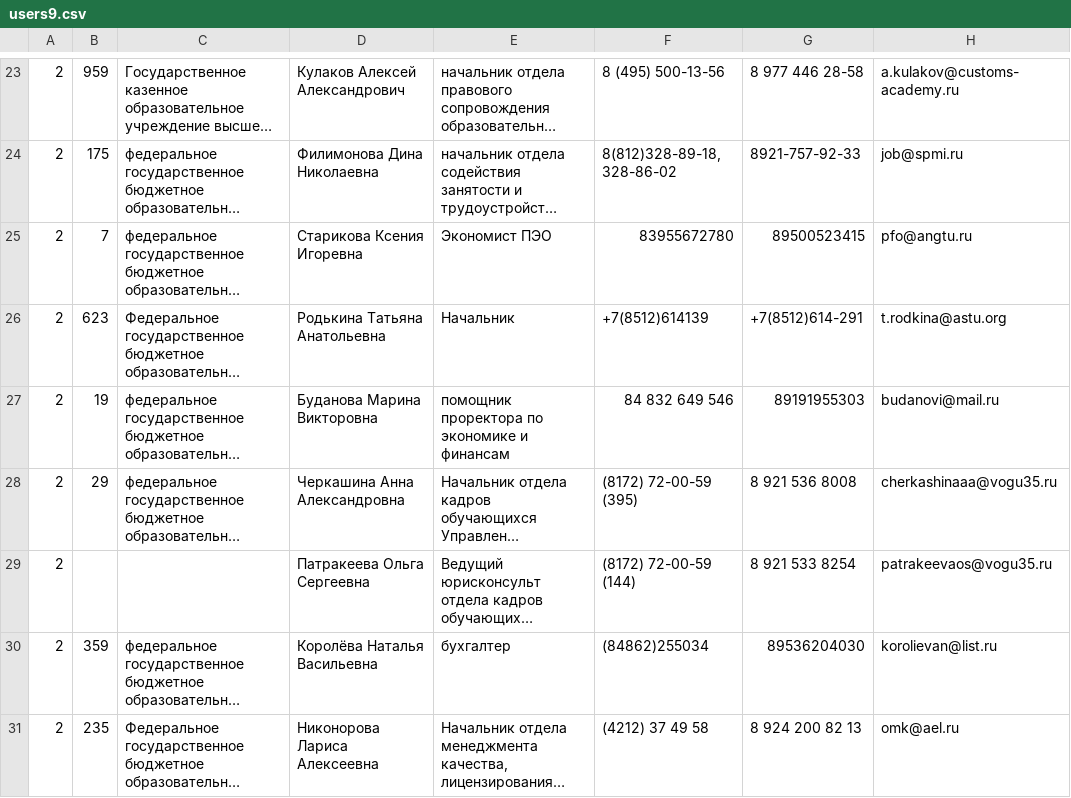
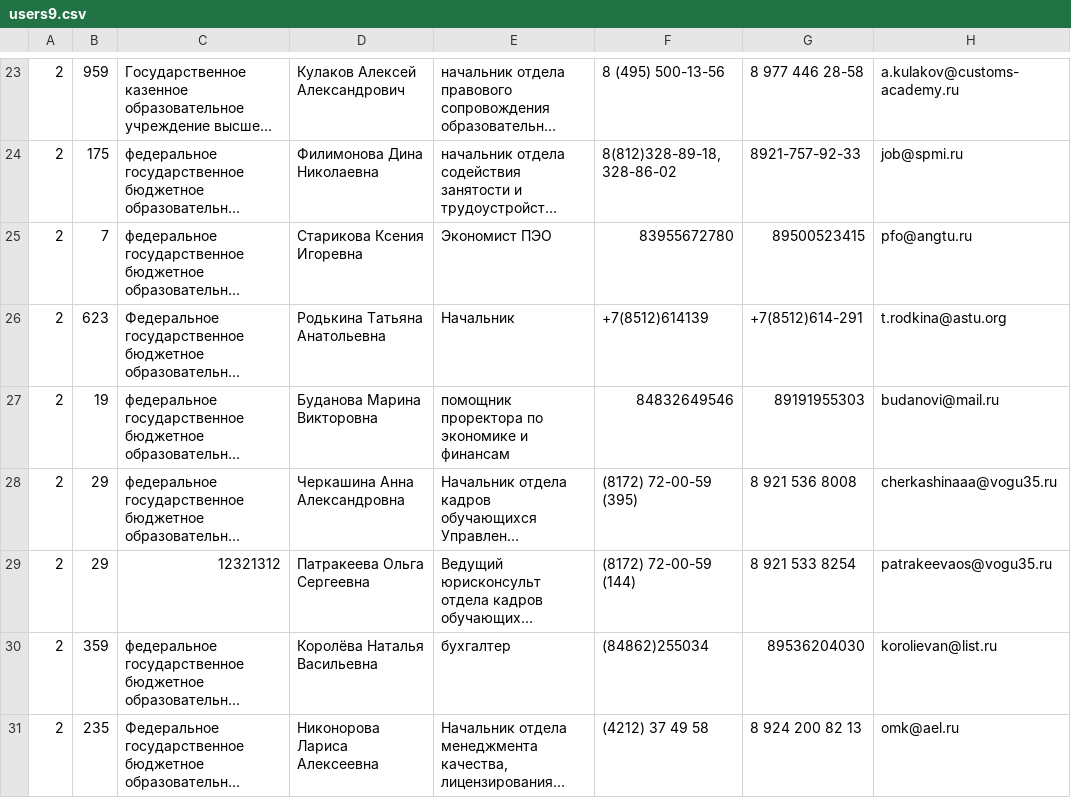
Before and after one commit to CrazyTeea/obrcredit, a CSV file: web/toParse/users9.csv, drawn as a sheet; only a part is shown, gaps mark what is left out; long unchanged cells end in …; the diff names each change by its address in the sheet, - before the commit and + after, or states it on an @@ line.

Commit message:
fixed reference

```diff
--- a/web/toParse/users9.csv
+++ b/web/toParse/users9.csv
-F27: 84 832 649 546
+F27: 84832649546
-B29: (empty)
+B29: 29
-C29: (empty)
+C29: 12321312
```
